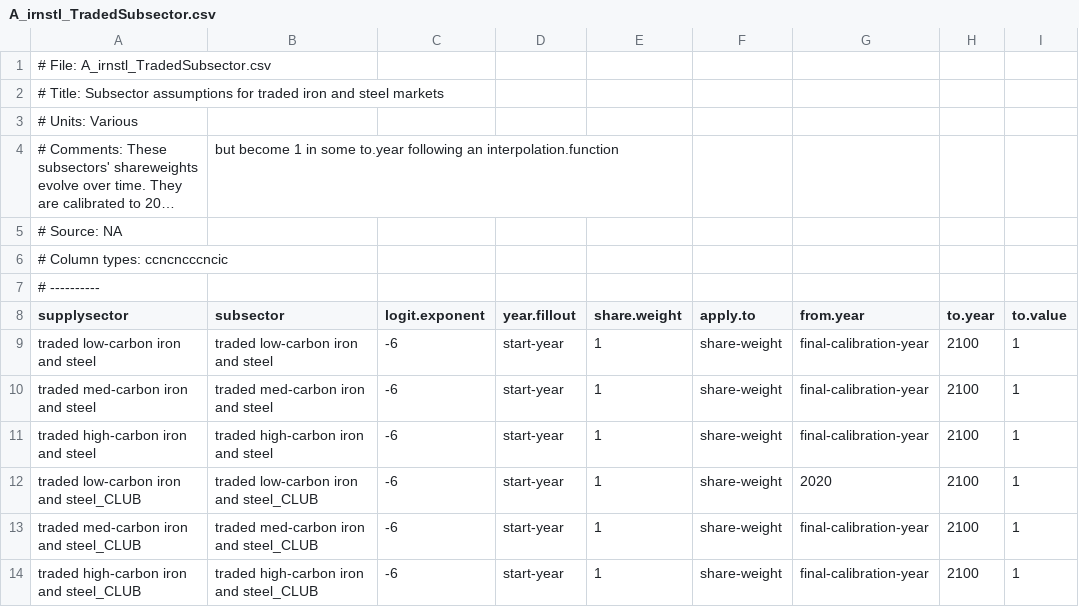
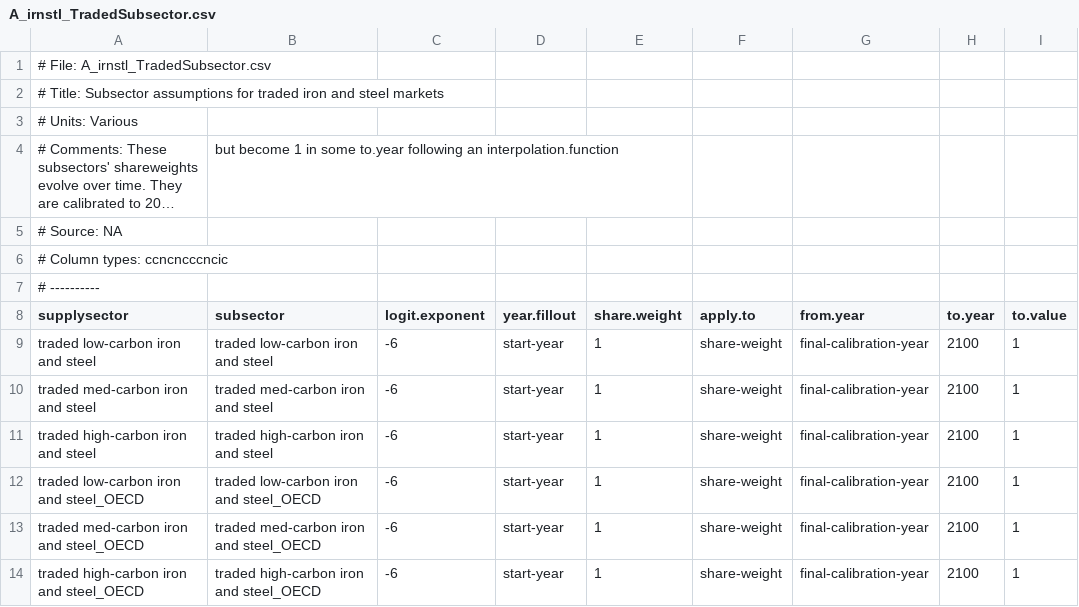
Before and after one commit to russellhz/gcam-core, a CSV file: input/gcamdata/inst/extdata/energy/A_irnstl_TradedSubsector.csv, drawn as a sheet; only a part is shown; long unchanged cells end in …; the diff names each change by its address in the sheet, - before the commit and + after, or states it on an @@ line.

```diff
--- a/input/gcamdata/inst/extdata/energy/A_irnstl_TradedSubsector.csv
+++ b/input/gcamdata/inst/extdata/energy/A_irnstl_TradedSubsector.csv
-A12 (supplysector): traded low-carbon iron and steel_CLUB
+A12 (supplysector): traded low-carbon iron and steel_OECD
-B12 (subsector): traded low-carbon iron and steel_CLUB
+B12 (subsector): traded low-carbon iron and steel_OECD
-G12 (from.year): 2020
+G12 (from.year): final-calibration-year
-A13 (supplysector): traded med-carbon iron and steel_CLUB
+A13 (supplysector): traded med-carbon iron and steel_OECD
-B13 (subsector): traded med-carbon iron and steel_CLUB
+B13 (subsector): traded med-carbon iron and steel_OECD
-A14 (supplysector): traded high-carbon iron and steel_CLUB
+A14 (supplysector): traded high-carbon iron and steel_OECD
-B14 (subsector): traded high-carbon iron and steel_CLUB
+B14 (subsector): traded high-carbon iron and steel_OECD
```
Also changed, not shown: input/gcamdata/inst/extdata/energy/A_irnstl_RegionalTechnology.csv, input/gcamdata/inst/extdata/energy/A_irnstl_TradedSector.csv, 10 other files.
